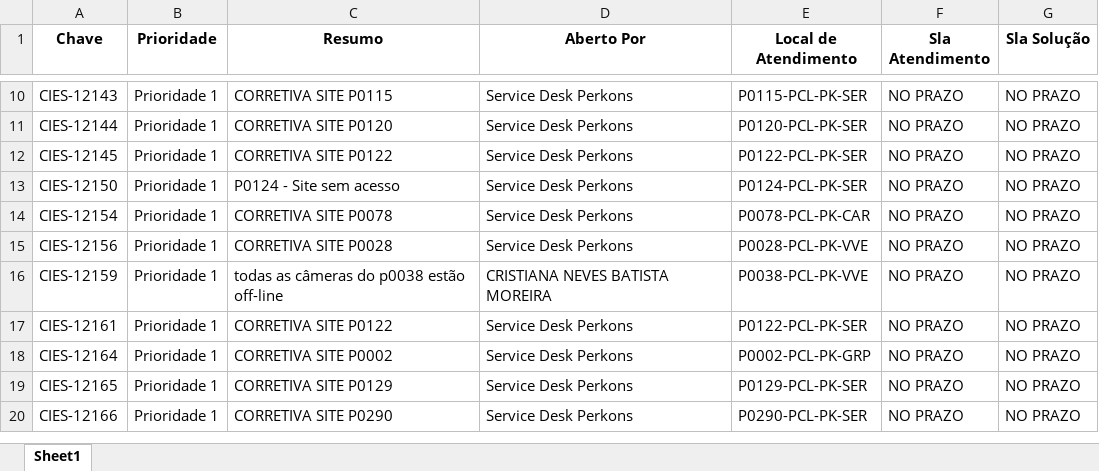
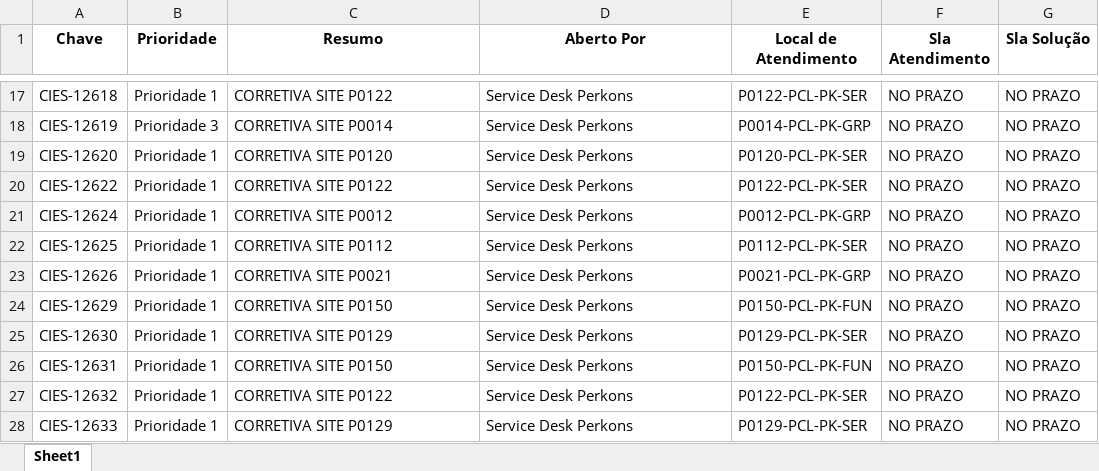
Before and after one commit to andrealansp/sr-jira, an Excel workbook: media/xlsx/corretiva.xlsx, sheet Sheet1, drawn as a sheet; only a part is shown, gaps mark what is left out; values as stored, in another font and other column widths than the file's, no borders; addresses are those after the commit; the diff covers the shown part only; the diff names each change by its address in the sheet, - before the commit and + after, or states it on an @@ line.

```diff
--- a/media/xlsx/corretiva.xlsx (sheet Sheet1)
+++ b/media/xlsx/corretiva.xlsx (sheet Sheet1)
-A17 (Chave): CIES-12143
+A17 (Chave): CIES-12618
-C17 (Resumo): CORRETIVA SITE P0115
+C17 (Resumo): CORRETIVA SITE P0122
-E17 (Local de Atendimento): P0115-PCL-PK-SER
+E17 (Local de Atendimento): P0122-PCL-PK-SER
+row 18: CIES-12619 | Prioridade 3 | CORRETIVA SITE P0014 | Service Desk Perkons | P0014-PCL-PK-GRP | NO PRAZO | NO PRAZO
-A19 (Chave): CIES-12144
+A19 (Chave): CIES-12620
-A20 (Chave): CIES-12145
+A20 (Chave): CIES-12622
-A21 (Chave): CIES-12150
+A21 (Chave): CIES-12624
-C21 (Resumo): P0124 - Site sem acesso
+C21 (Resumo): CORRETIVA SITE P0012
-E21 (Local de Atendimento): P0124-PCL-PK-SER
+E21 (Local de Atendimento): P0012-PCL-PK-GRP
-A22 (Chave): CIES-12154
+A22 (Chave): CIES-12625
-C22 (Resumo): CORRETIVA SITE P0078
+C22 (Resumo): CORRETIVA SITE P0112
-E22 (Local de Atendimento): P0078-PCL-PK-CAR
+E22 (Local de Atendimento): P0112-PCL-PK-SER
-A23 (Chave): CIES-12156
+A23 (Chave): CIES-12626
-C23 (Resumo): CORRETIVA SITE P0028
+C23 (Resumo): CORRETIVA SITE P0021
-E23 (Local de Atendimento): P0028-PCL-PK-VVE
+E23 (Local de Atendimento): P0021-PCL-PK-GRP
-A24 (Chave): CIES-12159
+A24 (Chave): CIES-12629
-C24 (Resumo): todas as câmeras do p0038 estão off-line
+C24 (Resumo): CORRETIVA SITE P0150
-D24 (Aberto Por): CRISTIANA NEVES BATISTA MOREIRA
+D24 (Aberto Por): Service Desk Perkons
-E24 (Local de Atendimento): P0038-PCL-PK-VVE
+E24 (Local de Atendimento): P0150-PCL-PK-FUN
-A25 (Chave): CIES-12161
+A25 (Chave): CIES-12630
-C25 (Resumo): CORRETIVA SITE P0122
+C25 (Resumo): CORRETIVA SITE P0129
-E25 (Local de Atendimento): P0122-PCL-PK-SER
+E25 (Local de Atendimento): P0129-PCL-PK-SER
-A26 (Chave): CIES-12164
+A26 (Chave): CIES-12631
-C26 (Resumo): CORRETIVA SITE P0002
+C26 (Resumo): CORRETIVA SITE P0150
-E26 (Local de Atendimento): P0002-PCL-PK-GRP
+E26 (Local de Atendimento): P0150-PCL-PK-FUN
-A27 (Chave): CIES-12165
+A27 (Chave): CIES-12632
-C27 (Resumo): CORRETIVA SITE P0129
+C27 (Resumo): CORRETIVA SITE P0122
-E27 (Local de Atendimento): P0129-PCL-PK-SER
+E27 (Local de Atendimento): P0122-PCL-PK-SER
-A28 (Chave): CIES-12166
+A28 (Chave): CIES-12633
-C28 (Resumo): CORRETIVA SITE P0290
+C28 (Resumo): CORRETIVA SITE P0129
-E28 (Local de Atendimento): P0290-PCL-PK-SER
+E28 (Local de Atendimento): P0129-PCL-PK-SER
```
Also changed, not shown: 24 added rows, 2 removed rows and 58 edited cells elsewhere in this sheet, media/xlsx/corretivafora.xlsx, 11 other files.
